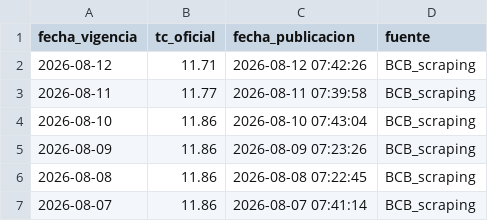
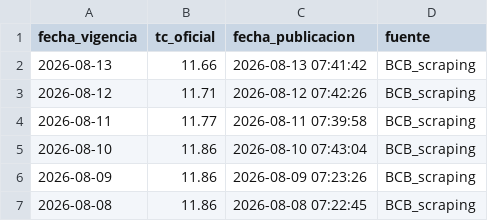
Before and after one commit to mtineojr/y_tc_bcb, a CSV file: data/tc_bcb.csv, drawn as a sheet; only a part is shown; the shorter side is filled out with more unchanged rows.

```diff
--- a/data/tc_bcb.csv
+++ b/data/tc_bcb.csv
@@ -1,2 +1,3 @@
 fecha_vigencia,tc_oficial,fecha_publicacion,fuente
+2026-08-13,11.66,2026-08-13 07:41:42,BCB_scraping
 2026-08-12,11.71,2026-08-12 07:42:26,BCB_scraping
```
